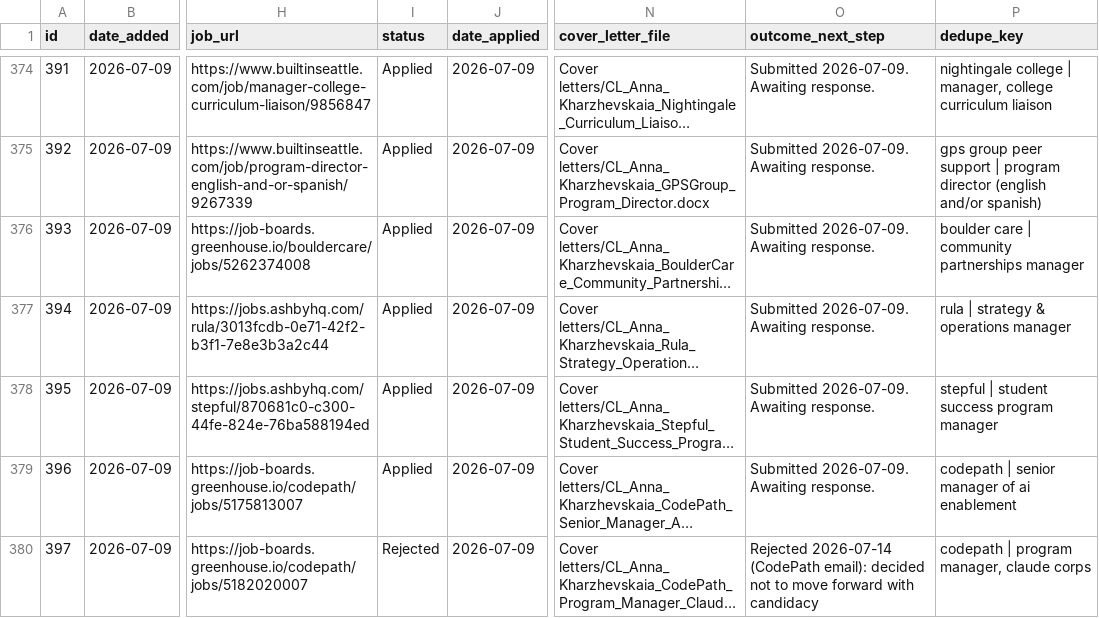
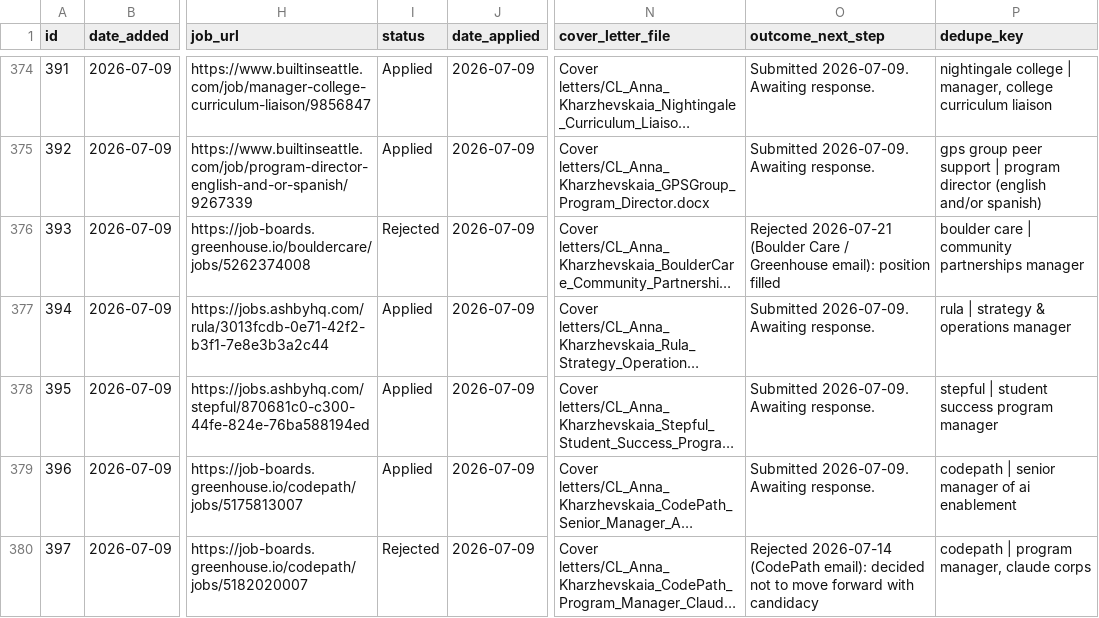
Before and after one commit to undrsky/t32tfoes3m, a CSV file: applications_tracker.csv, drawn as a sheet; only a part is shown, gaps mark what is left out; long unchanged cells end in …; the diff covers the shown part only; the diff names each change by its address in the sheet, - before the commit and + after, or states it on an @@ line.

```diff
--- a/applications_tracker.csv
+++ b/applications_tracker.csv
-I376 (status): Applied
+I376 (status): Rejected
-O376 (outcome_next_step): Submitted 2026-07-09. Awaiting response.
+O376 (outcome_next_step): Rejected 2026-07-21 (Boulder Care / Greenhouse email): position filled
```
Also changed, not shown: 28 edited cells elsewhere in this file, 2 other files.
